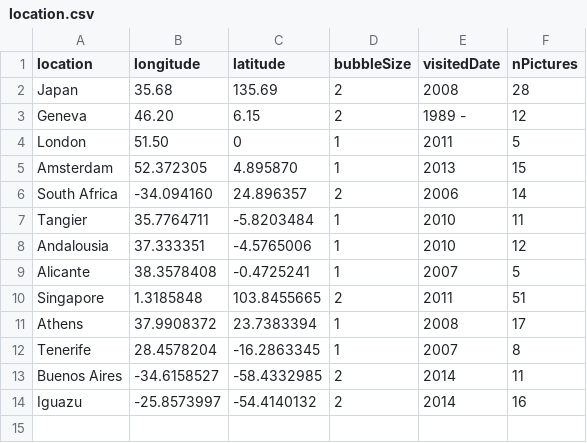
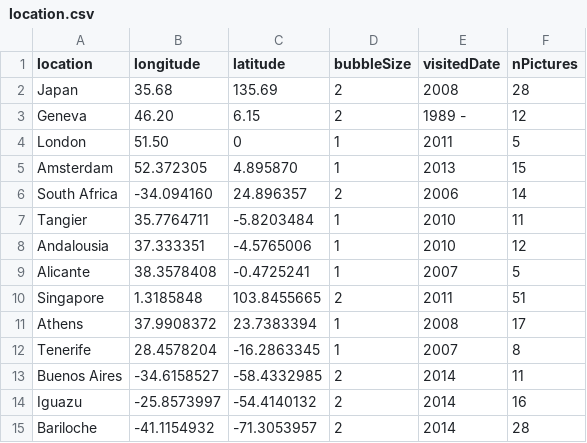
Before and after one commit to noemieroten/noemieroten.github.io, a CSV file: data/location.csv, drawn as a sheet.

Commit message:
bariloche pics

```diff
--- a/data/location.csv
+++ b/data/location.csv
@@ -14 +14,2 @@ Buenos Aires,-34.6158527,-58.4332985,2,2014,11
 Iguazu,-25.8573997,-54.4140132,2,2014,16
+Bariloche,-41.1154932,-71.3053957,2,2014,28
```
Also changed, not shown: 28 other files.
